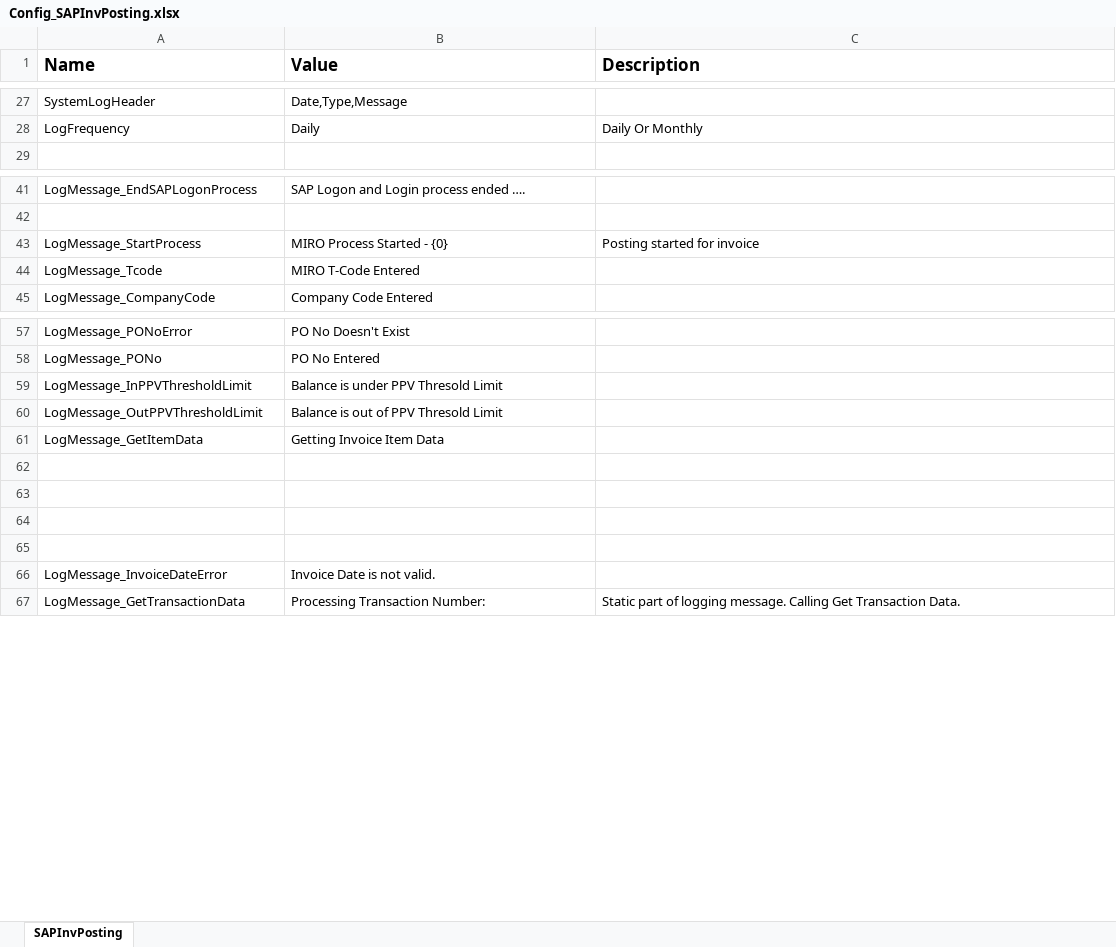
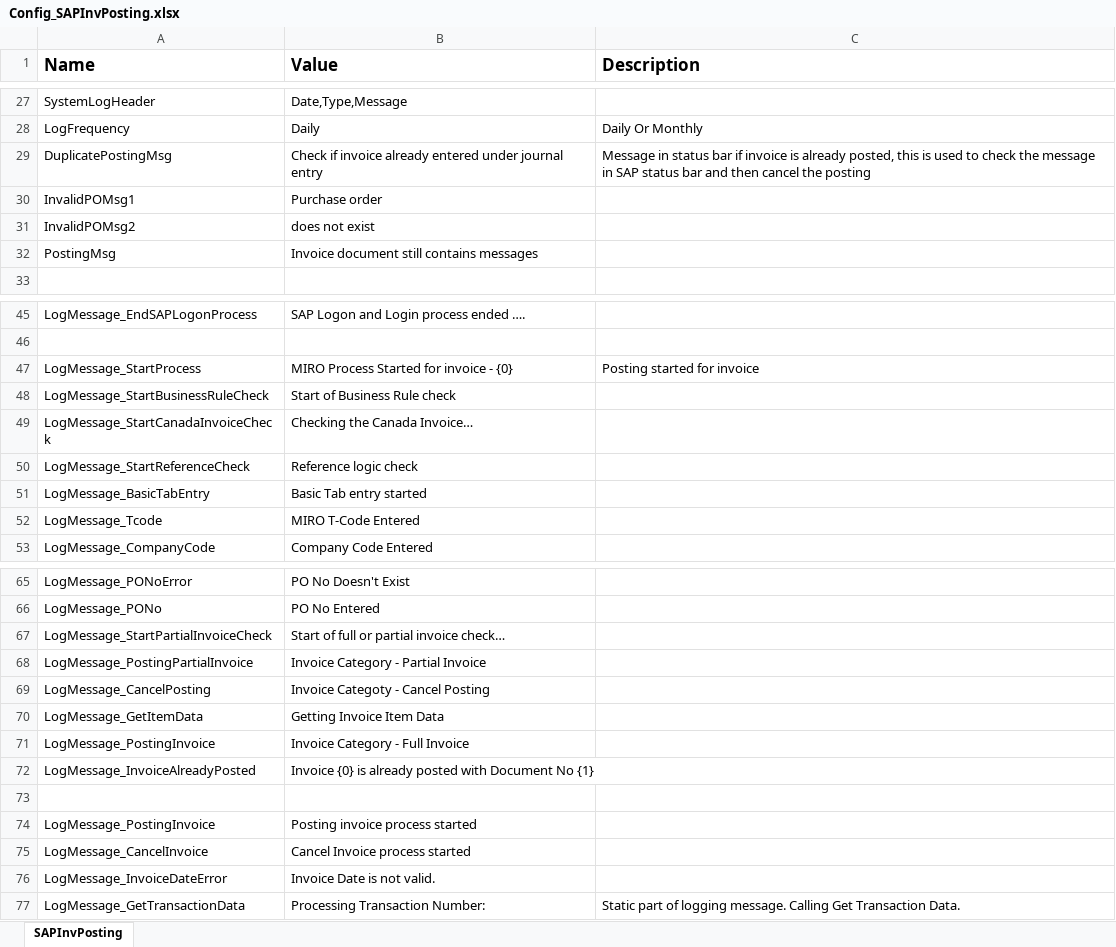
Before and after one commit to srushtisn/Automation, an Excel workbook: SAPInvPosting/Config_SAPInvPosting.xlsx, sheet SAPInvPosting, drawn as a sheet; only a part is shown, gaps mark what is left out; values as stored, in another font and other column widths than the file's, no borders; removed rows and columns are numbered as before the commit, all else as after; the diff covers the shown part only; the diff names each change by its address in the sheet, - before the commit and + after, or states it on an @@ line.

Commit message:
17-Apr-2022

```diff
--- a/SAPInvPosting/Config_SAPInvPosting.xlsx (sheet SAPInvPosting)
+++ b/SAPInvPosting/Config_SAPInvPosting.xlsx (sheet SAPInvPosting)
+row 29: DuplicatePostingMsg | Check if invoice already entered under journal entry | Message in status bar if invoice is already posted, this is used to check the message in SAP status bar and then cancel the posting
+row 30: InvalidPOMsg1 | Purchase order
+row 31: InvalidPOMsg2 | does not exist
+row 32: PostingMsg | Invoice document still contains messages
-B47 (Value): MIRO Process Started - {0}
+B47 (Value): MIRO Process Started for invoice - {0}
+row 48: LogMessage_StartBusinessRuleCheck | Start of Business Rule check
+row 49: LogMessage_StartCanadaInvoiceCheck | Checking the Canada Invoice…
+row 50: LogMessage_StartReferenceCheck | Reference logic check
+row 51: LogMessage_BasicTabEntry | Basic Tab entry started
-row 59: LogMessage_InPPVThresholdLimit | Balance is under PPV Thresold Limit
-row 60: LogMessage_OutPPVThresholdLimit | Balance is out of PPV Thresold Limit
+row 67: LogMessage_StartPartialInvoiceCheck | Start of full or partial invoice check…
+row 68: LogMessage_PostingPartialInvoice | Invoice Category - Partial Invoice
+row 69: LogMessage_CancelPosting | Invoice Categoty - Cancel Posting
+row 71: LogMessage_PostingInvoice | Invoice Category - Full Invoice
+row 72: LogMessage_InvoiceAlreadyPosted | Invoice {0} is already posted with Document No {1}
-row 74: (empty)
+row 74: LogMessage_PostingInvoice | Posting invoice process started
-row 75: (empty)
+row 75: LogMessage_CancelInvoice | Cancel Invoice process started
-row 65: (empty)
```
Also changed, not shown: 5 removed rows and 2 edited cells elsewhere in this sheet.
